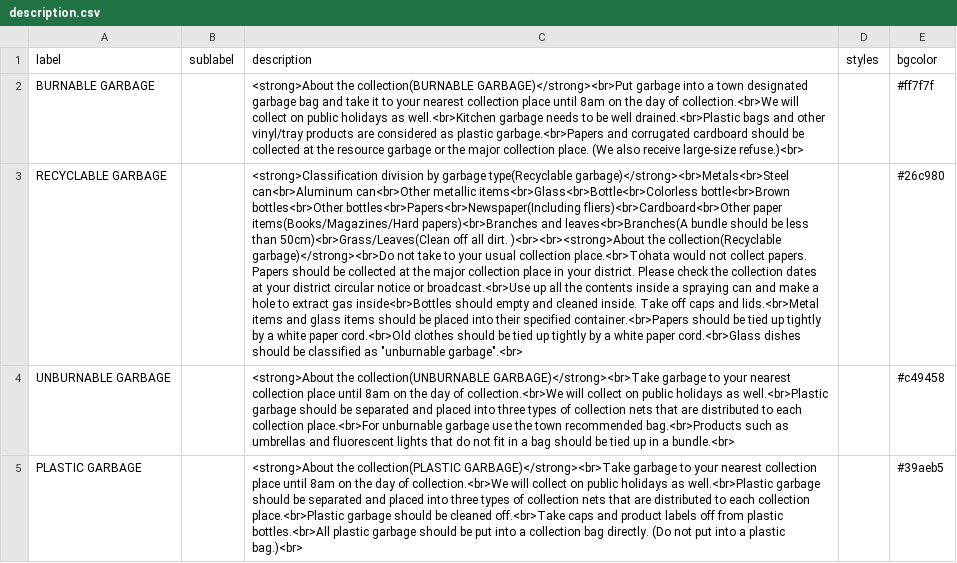
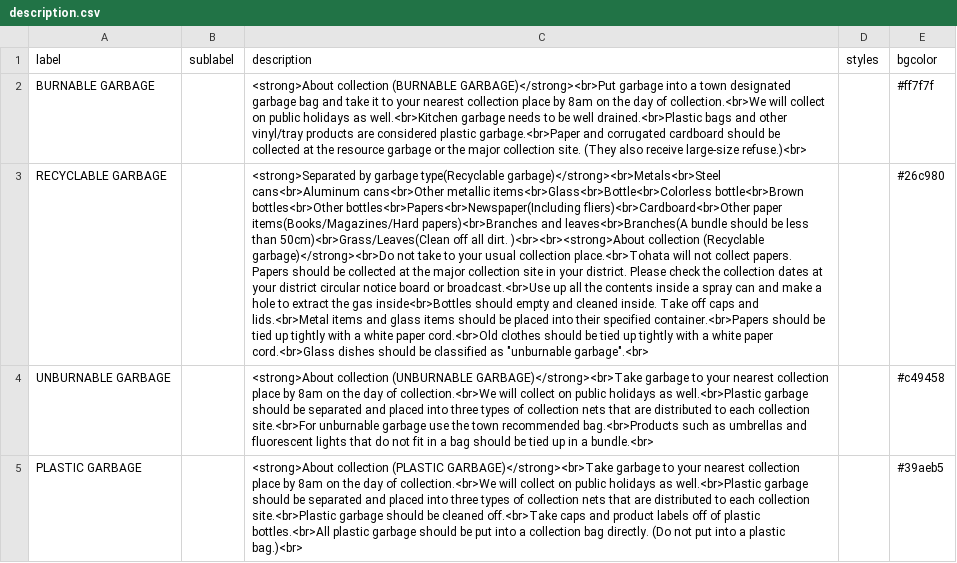
Before and after one commit to Shimizu-Sunto/5374en, a CSV file: data/description.csv, drawn as a sheet; the diff names each change by its address in the sheet, - before the commit and + after, or states it on an @@ line.

Commit message:
Update description.csv

```diff
--- a/data/description.csv
+++ b/data/description.csv
-C2 (description): <strong>About the collection(BURNABLE GARBAGE)</strong><br>Put garbage into a town designated garbage bag and take it to your nearest collection place until 8am on the day of collection.<br>We will collect on public holidays as well.<br>Kitchen garbage needs to be well drained.<br>Plastic bags and other vinyl/tray products are considered as plastic garbage.<br>Papers and corrugated cardboard should be collected at the resource garbage or the major collection place. (We also receive…
+C2 (description): <strong>About collection (BURNABLE GARBAGE)</strong><br>Put garbage into a town designated garbage bag and take it to your nearest collection place by 8am on the day of collection.<br>We will collect on public holidays as well.<br>Kitchen garbage needs to be well drained.<br>Plastic bags and other vinyl/tray products are considered plastic garbage.<br>Paper and corrugated cardboard should be collected at the resource garbage or the major collection site. (They also receive…
-C3 (description): <strong>Classification division by garbage type(Recyclable garbage)</strong><br>Metals<br>Steel can<br>Aluminum can<br>Other metallic items<br>Glass<br>Bottle<br>Colorless bottle<br>Brown bottles<br>Other bottles<br>Papers<br>Newspaper(Including fliers)<br>Cardboard<br>Other paper items(Books/Magazines/Hard papers)<br>Branches and leaves<br>Branches(A bundle should be less than 50cm)<br>Grass/Leaves(Clean off all dirt. )<br><br><strong>About the collection(Recyclable garbage)</strong><br>Do not take to your usual collection place.<br>Tohata would not collect papers. Papers should be collected at the major collection place in your district. Please check the collection dates at your district circular notice or broadcast.<br>Use up all the contents inside a spraying can and make a hole to extract gas inside<br>Bottles should empty and cleaned inside. Take off caps and lids.<br>Metal items and glass items should be placed into their specified container.<br>Papers should be tied up tightly by a white paper cord.<br>Old clothes should be tied up tightly by a white…
+C3 (description): <strong>Separated by garbage type(Recyclable garbage)</strong><br>Metals<br>Steel cans<br>Aluminum cans<br>Other metallic items<br>Glass<br>Bottle<br>Colorless bottle<br>Brown bottles<br>Other bottles<br>Papers<br>Newspaper(Including fliers)<br>Cardboard<br>Other paper items(Books/Magazines/Hard papers)<br>Branches and leaves<br>Branches(A bundle should be less than 50cm)<br>Grass/Leaves(Clean off all dirt. )<br><br><strong>About collection (Recyclable garbage)</strong><br>Do not take to your usual collection place.<br>Tohata will not collect papers. Papers should be collected at the major collection site in your district. Please check the collection dates at your district circular notice board or broadcast.<br>Use up all the contents inside a spray can and make a hole to extract the gas inside<br>Bottles should empty and cleaned inside. Take off caps and lids.<br>Metal items and glass items should be placed into their specified container.<br>Papers should be tied up tightly with a white paper cord.<br>Old clothes should be tied up tightly with a white…
-C4 (description): <strong>About the collection(UNBURNABLE GARBAGE)</strong><br>Take garbage to your nearest collection place until 8am on the day of collection.<br>We will collect on public holidays as well.<br>Plastic garbage should be separated and placed into three types of collection nets that are distributed to each collection place.<br>For unburnable garbage…
+C4 (description): <strong>About collection (UNBURNABLE GARBAGE)</strong><br>Take garbage to your nearest collection place by 8am on the day of collection.<br>We will collect on public holidays as well.<br>Plastic garbage should be separated and placed into three types of collection nets that are distributed to each collection site.<br>For unburnable garbage…
-C5 (description): <strong>About the collection(PLASTIC GARBAGE)</strong><br>Take garbage to your nearest collection place until 8am on the day of collection.<br>We will collect on public holidays as well.<br>Plastic garbage should be separated and placed into three types of collection nets that are distributed to each collection place.<br>Plastic garbage should be cleaned off.<br>Take caps and product labels off from plastic bottles.<br>All…
+C5 (description): <strong>About collection (PLASTIC GARBAGE)</strong><br>Take garbage to your nearest collection place by 8am on the day of collection.<br>We will collect on public holidays as well.<br>Plastic garbage should be separated and placed into three types of collection nets that are distributed to each collection site.<br>Plastic garbage should be cleaned off.<br>Take caps and product labels off of plastic bottles.<br>All…
```
